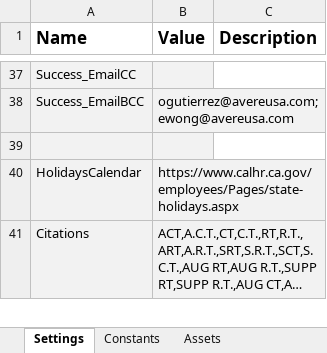
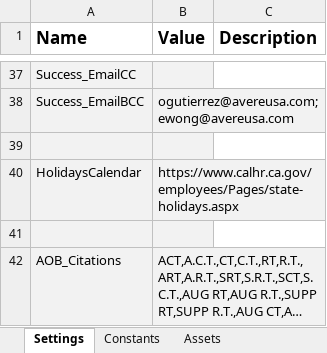
Before and after one commit to VardhanG-Creator/3DCA_Workflow, an Excel workbook: Data/Config.xlsx, sheet Settings, drawn as a sheet; only a part is shown, gaps mark what is left out; long unchanged cells end in …; values as stored, in another font and other column widths than the file's, no borders; addresses are those after the commit; the diff covers the shown part only; the diff names each change by its address in the sheet, - before the commit and + after, or states it on an @@ line.

```diff
--- a/Data/Config.xlsx (sheet Settings)
+++ b/Data/Config.xlsx (sheet Settings)
+row 41: (empty)
-A42 (Name): Citations
+A42 (Name): AOB_Citations
```
Also changed, not shown: 3 added rows, 4 edited cells and cell formats elsewhere in this sheet, Data/Output/SummaryReport_.xlsx, 53 other files.
